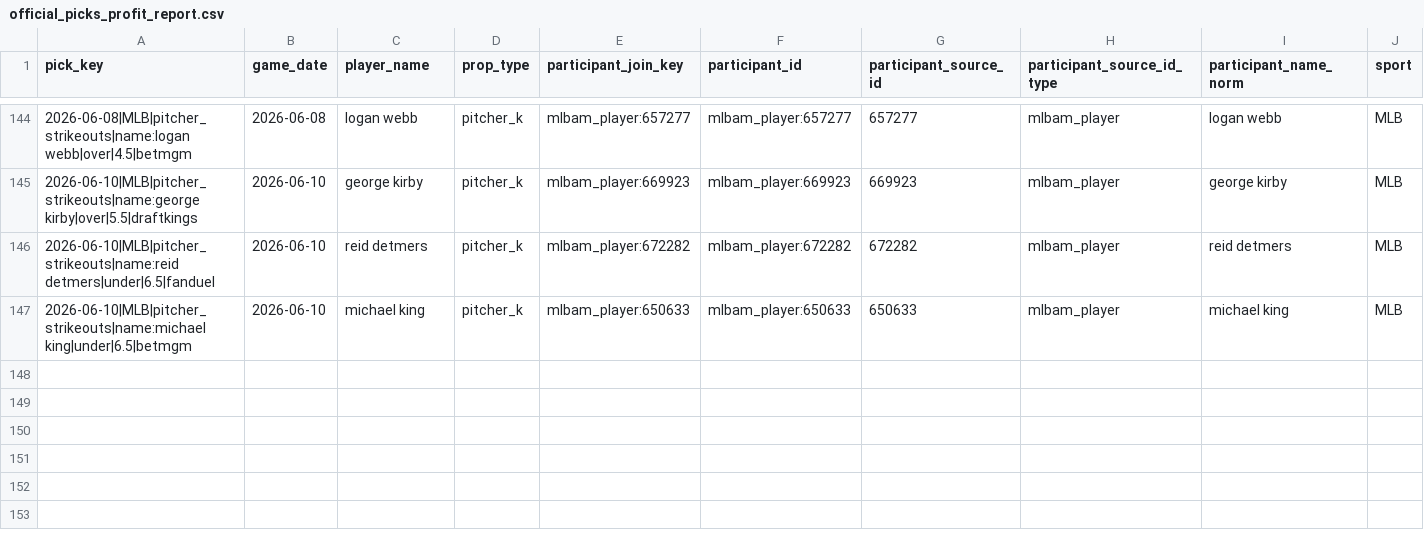
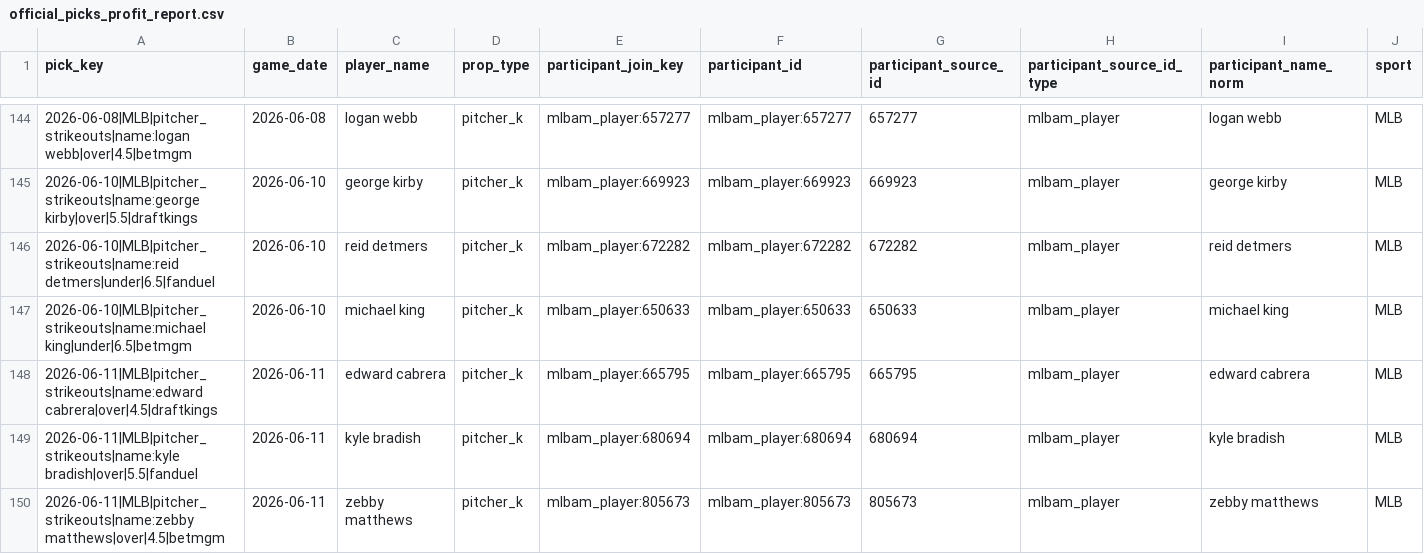
Before and after one commit to Ethrogo/proGramble, a CSV file: MLB/data/tracking/official_picks_profit_report.csv, drawn as a sheet; only a part is shown, gaps mark what is left out; rows hold the shown columns only; the diff names each change by its address in the sheet, - before the commit and + after, or states it on an @@ line.

```diff
--- a/MLB/data/tracking/official_picks_profit_report.csv
+++ b/MLB/data/tracking/official_picks_profit_report.csv
+row 148: 2026-06-11|MLB|pitcher_strikeouts|name:edward cabrera|over|4.5|draftkings | 2026-06-11 | edward cabrera | pitcher_k | mlbam_player:665795 | mlbam_player:665795 | 665795 | mlbam_player | edward cabrera | MLB
+row 149: 2026-06-11|MLB|pitcher_strikeouts|name:kyle bradish|over|5.5|fanduel | 2026-06-11 | kyle bradish | pitcher_k | mlbam_player:680694 | mlbam_player:680694 | 680694 | mlbam_player | kyle bradish | MLB
+row 150: 2026-06-11|MLB|pitcher_strikeouts|name:zebby matthews|over|4.5|betmgm | 2026-06-11 | zebby matthews | pitcher_k | mlbam_player:805673 | mlbam_player:805673 | 805673 | mlbam_player | zebby matthews | MLB
```
Also changed, not shown: MLB/data/tracking/official_picks_history.csv, MLB/data/tracking/official_picks_profit_by_book.csv, 10 other files.
